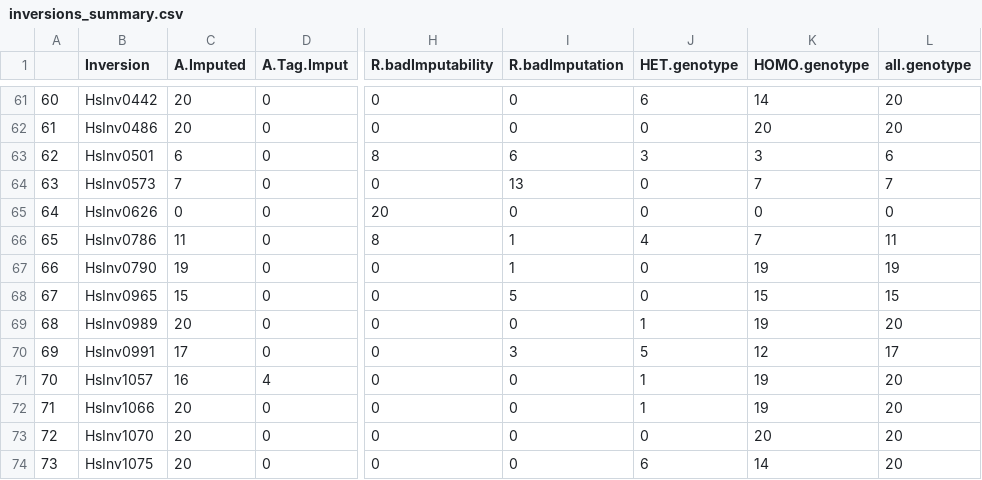
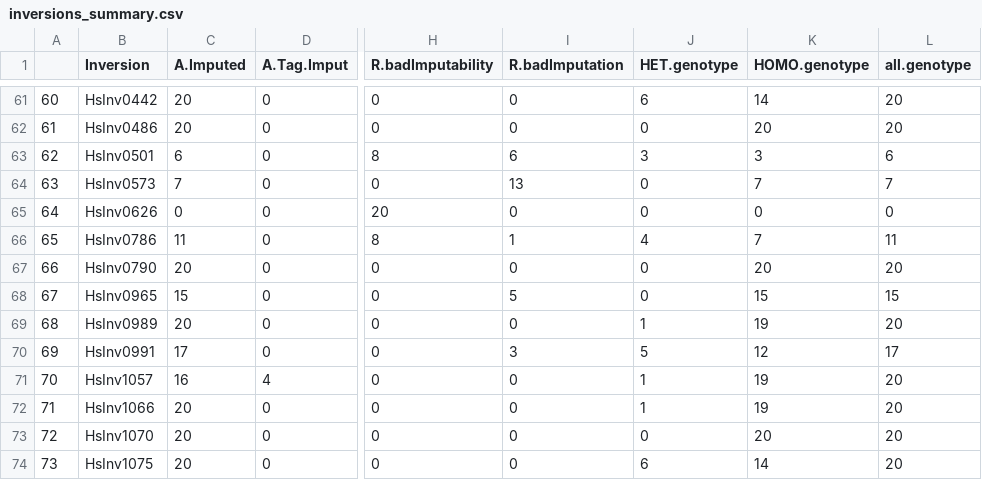
Before and after one commit to RuthGG/RealRecombination, a CSV file: report/2020-10-28_genotypeFilteringReport/inversions_summary.csv, drawn as a sheet; only a part is shown, gaps mark what is left out; the diff names each change by its address in the sheet, - before the commit and + after, or states it on an @@ line.

```diff
--- a/report/2020-10-28_genotypeFilteringReport/inversions_summary.csv
+++ b/report/2020-10-28_genotypeFilteringReport/inversions_summary.csv
-C67 (A.Imputed): 19
+C67 (A.Imputed): 20
-I67 (R.badImputation): 1
+I67 (R.badImputation): 0
-K67 (HOMO.genotype): 19
+K67 (HOMO.genotype): 20
-L67 (all.genotype): 19
+L67 (all.genotype): 20
```
Also changed, not shown: report/2020-10-28_genotypeFilteringReport/allgenotypes_classified.csv, 43 other files.
